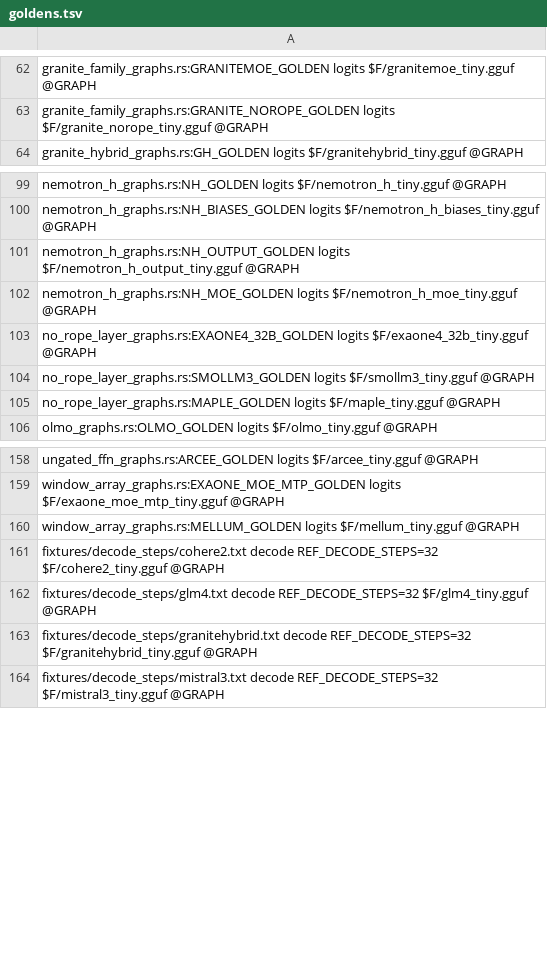
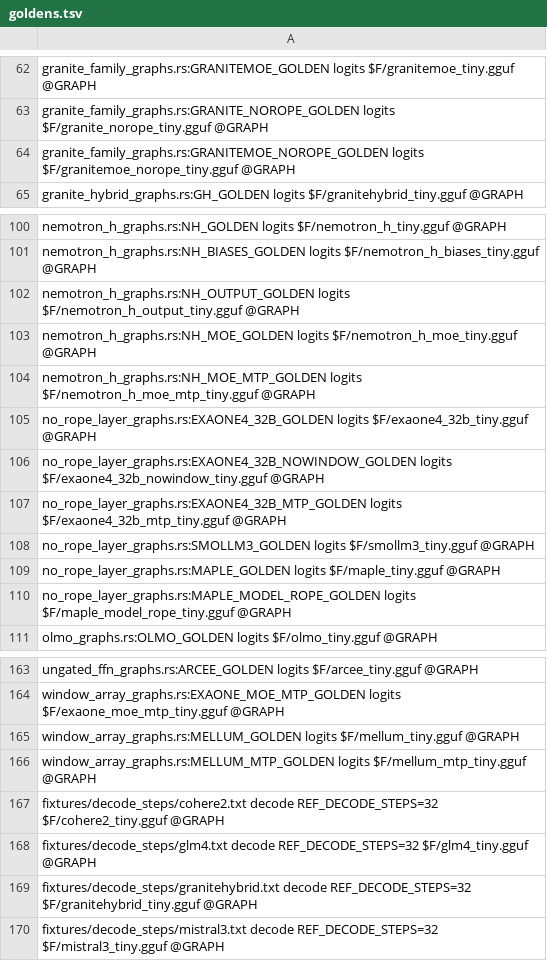
Before and after one commit to antonellof/frink, a TSV file: tools/oracle/goldens.tsv, drawn as a sheet; only a part is shown, gaps mark what is left out; the diff names each change by its address in the sheet, - before the commit and + after, or states it on an @@ line.

```diff
--- a/tools/oracle/goldens.tsv
+++ b/tools/oracle/goldens.tsv
+row 64: granite_family_graphs.rs:GRANITEMOE_NOROPE_GOLDEN logits $F/granitemoe_norope_tiny.gguf @GRAPH
+row 104: nemotron_h_graphs.rs:NH_MOE_MTP_GOLDEN logits $F/nemotron_h_moe_mtp_tiny.gguf @GRAPH
+row 106: no_rope_layer_graphs.rs:EXAONE4_32B_NOWINDOW_GOLDEN logits $F/exaone4_32b_nowindow_tiny.gguf @GRAPH
+row 107: no_rope_layer_graphs.rs:EXAONE4_32B_MTP_GOLDEN logits $F/exaone4_32b_mtp_tiny.gguf @GRAPH
+row 110: no_rope_layer_graphs.rs:MAPLE_MODEL_ROPE_GOLDEN logits $F/maple_model_rope_tiny.gguf @GRAPH
+row 166: window_array_graphs.rs:MELLUM_MTP_GOLDEN logits $F/mellum_mtp_tiny.gguf @GRAPH
```
Also changed, not shown: tools/oracle/fixtures.tsv, 39 other files.
